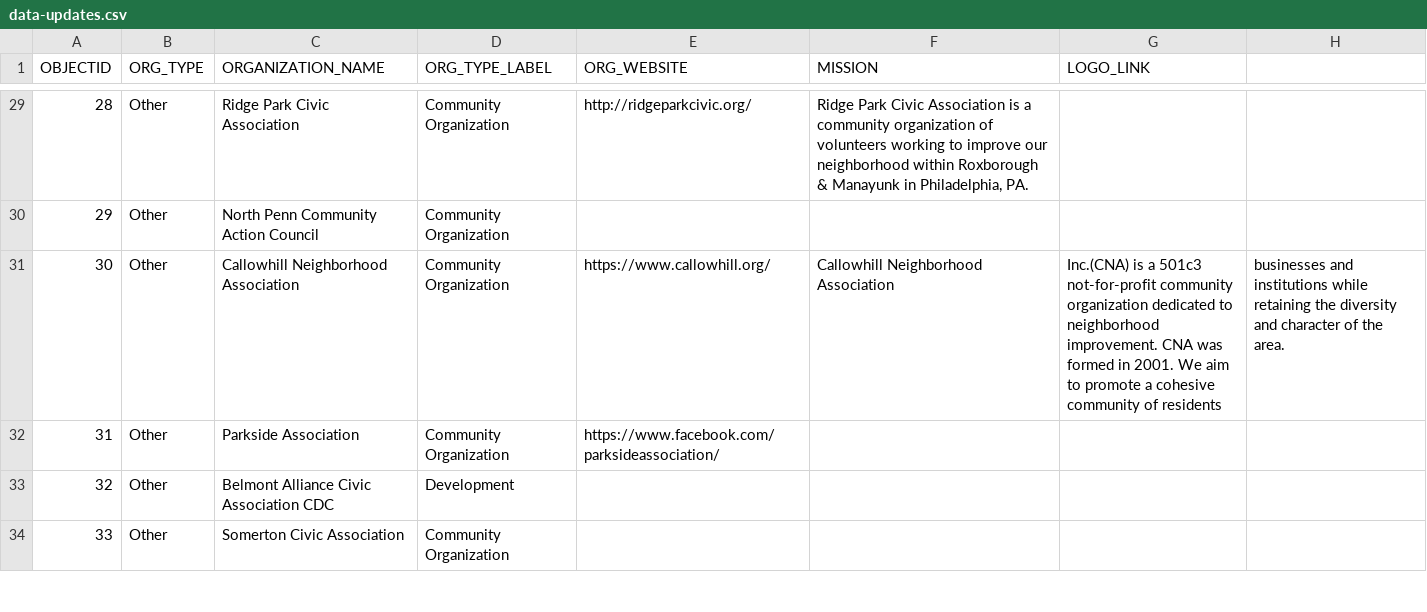
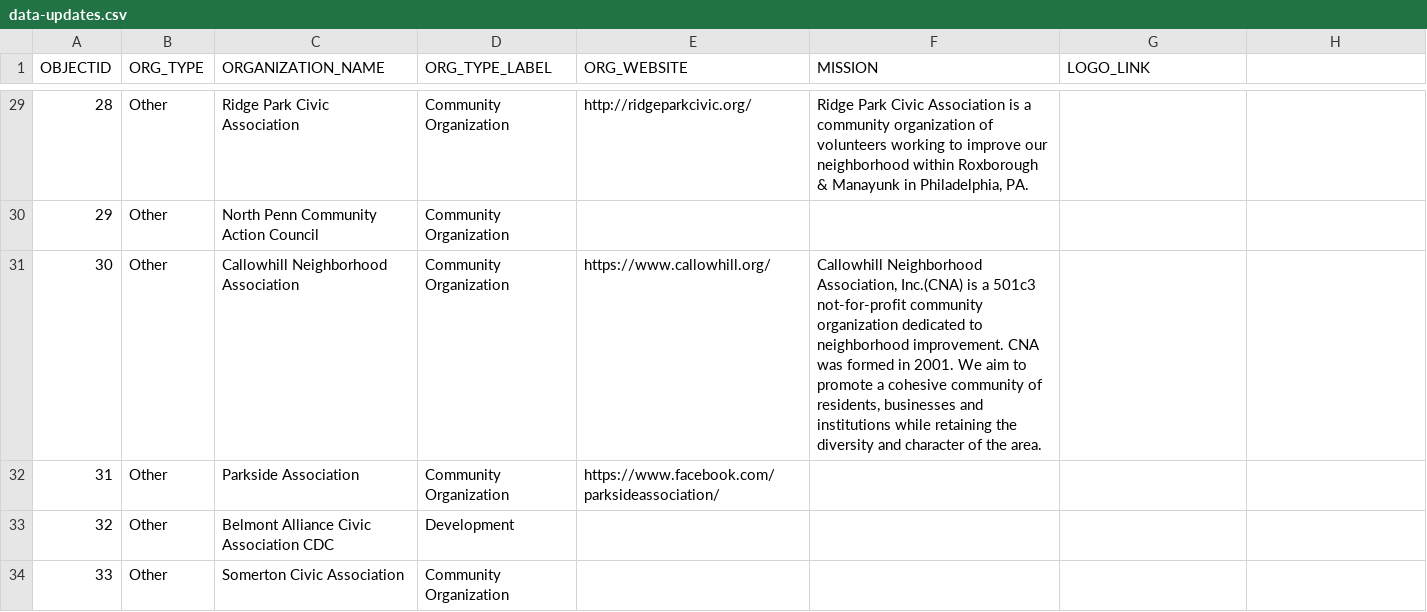
Before and after one commit to acouch/philly-rco-map, a CSV file: data-updates.csv, drawn as a sheet; only a part is shown, gaps mark what is left out.

Commit message:
Update data-updates.csv

```diff
--- a/data-updates.csv
+++ b/data-updates.csv
@@ -30,3 +30,3 @@ OBJECTID,ORG_TYPE,ORGANIZATION_NAME,ORG_TYPE_LABEL,ORG_WEBSITE, MISSION, LOGO_LI
 29,Other,North Penn Community Action Council,Community Organization,,,
-30,Other,Callowhill Neighborhood Association,Community Organization,https://www.callowhill.org/,Callowhill Neighborhood Association, Inc.(CNA) is a 501c3 not-for-profit community organization dedicated to neighborhood improvement. CNA was formed in 2001. We aim to promote a cohesive community of residents, businesses and institutions while retaining the diversity and character of the area.,
+30,Other,Callowhill Neighborhood Association,Community Organization,https://www.callowhill.org/,"Callowhill Neighborhood Association, Inc.(CNA) is a 501c3 not-for-profit community organization dedicated to neighborhood improvement. CNA was formed in 2001. We aim to promote a cohesive community of residents, businesses and institutions while retaining the diversity and character of the area.",
 31,Other,Parkside Association,Community Organization,https://www.facebook.com/parksideassociation/,,
```
